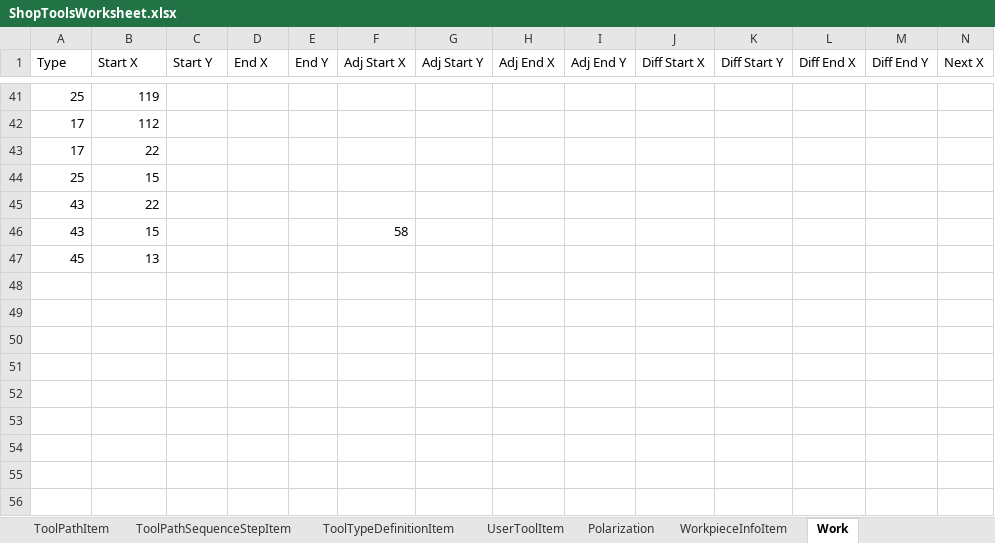
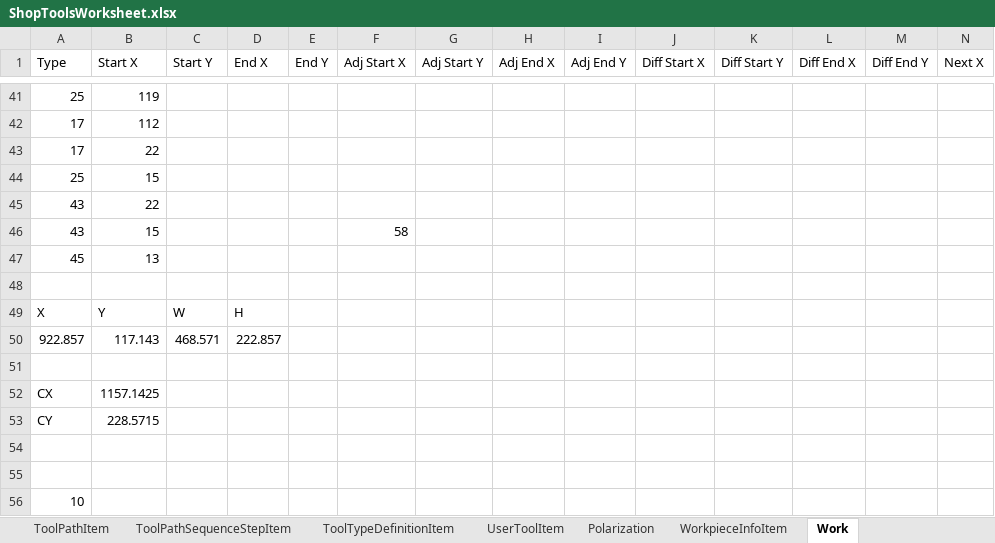
Before and after one commit to danielanywhere/ShopTools, an Excel workbook: Docs/ShopToolsWorksheet.xlsx, sheet Work, drawn as a sheet; only a part is shown, gaps mark what is left out; values as stored, in another font and other column widths than the file's, no borders; rows hold the shown columns only; the diff names each change by its address in the sheet, - before the commit and + after, or states it on an @@ line.

```diff
--- a/Docs/ShopToolsWorksheet.xlsx (sheet Work)
+++ b/Docs/ShopToolsWorksheet.xlsx (sheet Work)
+row 48: (empty)
+row 49: X | Y | W | H
+row 50: 922.857 | 117.143 | 468.571 | 222.857
+row 51: (empty)
+row 52: CX | 1157.1425
+row 53: CY | 228.5715
+row 54: (empty)
+row 55: (empty)
+row 56: 10
```
Also changed, not shown: 17 other files.
